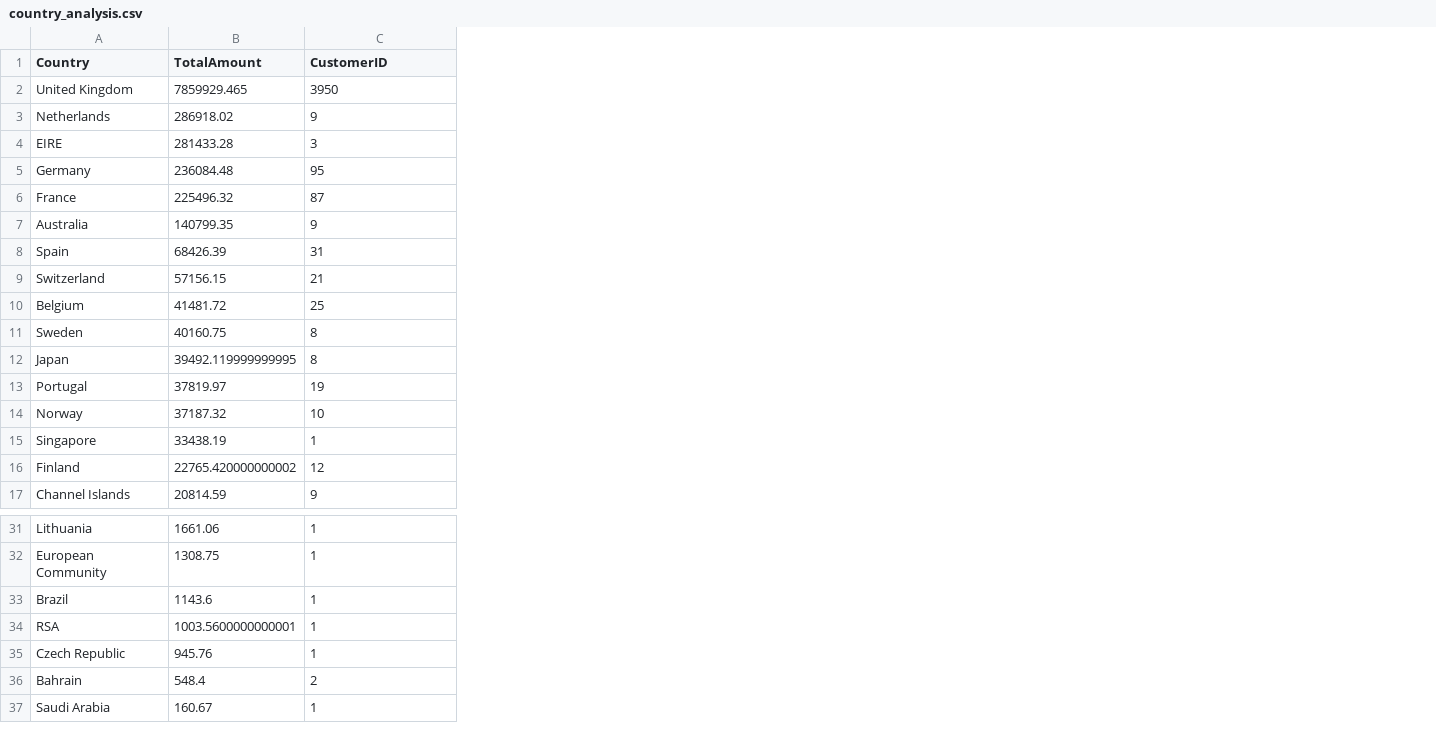
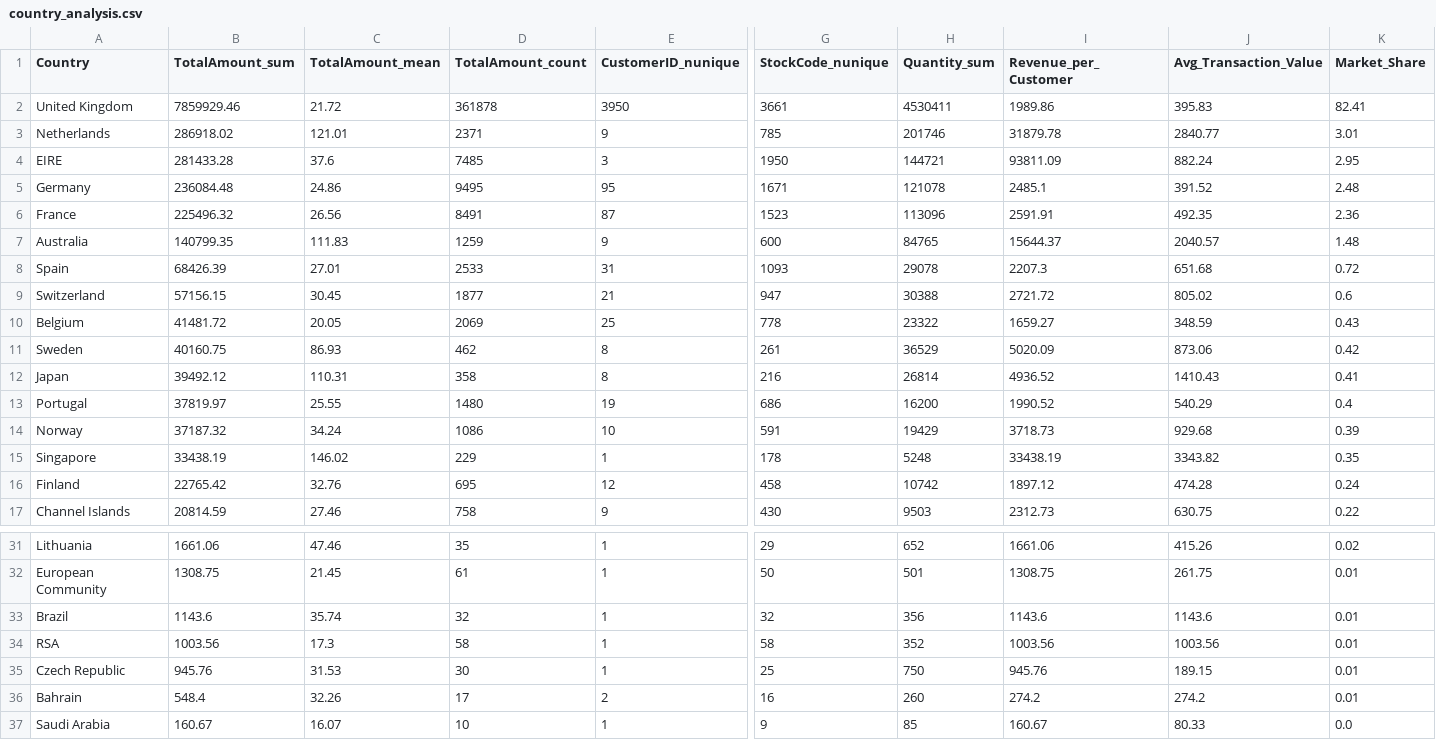
Before and after one commit to aykahsay/Data-Mining, a CSV file: results/country_analysis.csv, drawn as a sheet; only a part is shown, gaps mark what is left out; addresses are those after the commit; the diff covers the shown part only; the diff names each change by its address in the sheet, - before the commit and + after, or states it on an @@ line.

Commit message:
Refactor analysis utilities and update results
Reorganized utility modules, and updated the statistical analysis notebook to use the new modular structure. Added new results CSV files for various analyses and updated documentation to reflect changes in analysis workflow.

```diff
--- a/results/country_analysis.csv
+++ b/results/country_analysis.csv
+column C (TotalAmount_mean), rows 2-17: 21.72 | 121.01 | 37.6 | 24.86 | 26.56 | 111.83 | 27.01 | 30.45 | 20.05 | 86.93 | 110.31 | 25.55 | 34.24 | 146.02 | 32.76 | 27.46; rows 31-37: 47.46 | 21.45 | 35.74 | 17.3 | 31.53 | 32.26 | 16.07
+column D (TotalAmount_count), rows 2-17: 361878 | 2371 | 7485 | 9495 | 8491 | 1259 | 2533 | 1877 | 2069 | 462 | 358 | 1480 | 1086 | 229 | 695 | 758; rows 31-37: 35 | 61 | 32 | 58 | 30 | 17 | 10
+column G (StockCode_nunique), rows 2-17: 3661 | 785 | 1950 | 1671 | 1523 | 600 | 1093 | 947 | 778 | 261 | 216 | 686 | 591 | 178 | 458 | 430; rows 31-37: 29 | 50 | 32 | 58 | 25 | 16 | 9
+column H (Quantity_sum), rows 2-17: 4530411 | 201746 | 144721 | 121078 | 113096 | 84765 | 29078 | 30388 | 23322 | 36529 | 26814 | 16200 | 19429 | 5248 | 10742 | 9503; rows 31-37: 652 | 501 | 356 | 352 | 750 | 260 | 85
+column I (Revenue_per_Customer), rows 2-17: 1989.86 | 31879.78 | 93811.09 | 2485.1 | 2591.91 | 15644.37 | 2207.3 | 2721.72 | 1659.27 | 5020.09 | 4936.52 | 1990.52 | 3718.73 | 33438.19 | 1897.12 | 2312.73; rows 31-37: 1661.06 | 1308.75 | 1143.6 | 1003.56 | 945.76 | 274.2 | 160.67
+column J (Avg_Transaction_Value), rows 2-17: 395.83 | 2840.77 | 882.24 | 391.52 | 492.35 | 2040.57 | 651.68 | 805.02 | 348.59 | 873.06 | 1410.43 | 540.29 | 929.68 | 3343.82 | 474.28 | 630.75; rows 31-37: 415.26 | 261.75 | 1143.6 | 1003.56 | 189.15 | 274.2 | 80.33
+column K (Market_Share), rows 2-17: 82.41 | 3.01 | 2.95 | 2.48 | 2.36 | 1.48 | 0.72 | 0.6 | 0.43 | 0.42 | 0.41 | 0.4 | 0.39 | 0.35 | 0.24 | 0.22; rows 31-37: 0.02 | 0.01 | 0.01 | 0.01 | 0.01 | 0.01 | 0.0
-B1: TotalAmount
+B1: TotalAmount_sum
-E1: CustomerID
+E1: CustomerID_nunique
-B2 (TotalAmount_sum): 7859929.465
+B2 (TotalAmount_sum): 7859929.46
-B12 (TotalAmount_sum): 39492.119999999995
+B12 (TotalAmount_sum): 39492.12
-B16 (TotalAmount_sum): 22765.420000000002
+B16 (TotalAmount_sum): 22765.42
-B34 (TotalAmount_sum): 1003.5600000000001
+B34 (TotalAmount_sum): 1003.56
```
Also changed, not shown: 1 edited cell elsewhere in this file, 20 other files.
